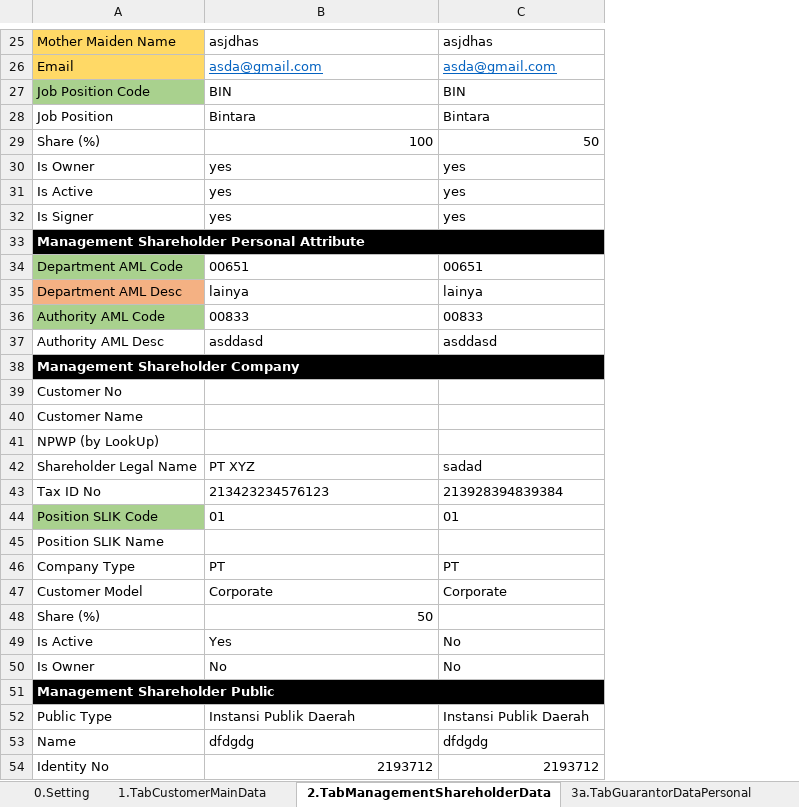
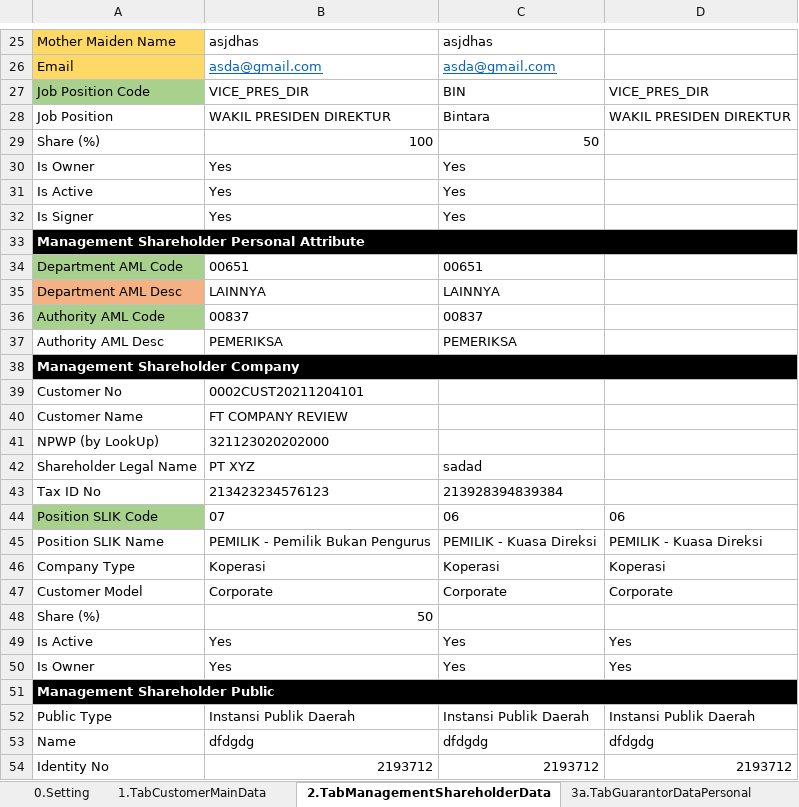
Before and after one commit to qcadins/DemoWorkflow, an Excel workbook: Excel/DataFile_NAP_CF4W_Company.xlsx, sheet 2.TabManagementShareholderData, drawn as a sheet; only a part is shown, gaps mark what is left out; values as stored, in another font and other column widths than the file's, no borders; conditional formats not drawn; the diff covers the shown part only; the diff names each change by its address in the sheet, - before the commit and + after, or states it on an @@ line.

Commit message:
update NAP CF4W Company

```diff
--- a/Excel/DataFile_NAP_CF4W_Company.xlsx (sheet 2.TabManagementShareholderData)
+++ b/Excel/DataFile_NAP_CF4W_Company.xlsx (sheet 2.TabManagementShareholderData)
+column D, rows 27-54: VICE_PRES_DIR | WAKIL PRESIDEN DIREKTUR |  |  |  |  |  |  |  |  |  |  |  |  |  |  |  | 06 | PEMILIK - Kuasa Direksi | Koperasi | Corporate |  | Yes | Yes |  | Instansi Publik Daerah | dfdgdg | 2193712
-B27: BIN
+B27: VICE_PRES_DIR
-B28: Bintara
+B28: WAKIL PRESIDEN DIREKTUR
-B30:B32: yes
+B30:B32: Yes
-C30:C32: yes
+C30:C32: Yes
-B35: lainya
+B35: LAINNYA
-C35: lainya
+C35: LAINNYA
-B36: 00833
+B36: 00837
-C36: 00833
+C36: 00837
-B37: asddasd
+B37: PEMERIKSA
-C37: asddasd
+C37: PEMERIKSA
-B39: (empty)
+B39: 0002CUST20211204101
-B40: (empty)
+B40: FT COMPANY REVIEW
-B41: (empty)
+B41: 321123020202000
-B44: 01
+B44: 07
-C44: 01
+C44: 06
-B45: (empty)
+B45: PEMILIK - Pemilik Bukan Pengurus
-C45: (empty)
+C45: PEMILIK - Kuasa Direksi
-B46: PT
+B46: Koperasi
-C46: PT
+C46: Koperasi
-C49:C50: No
+C49:C50: Yes
-B50: No
+B50: Yes
```
Also changed, not shown: 26 edited cells elsewhere in this sheet, sheet 3a.TabGuarantorDataPersonal, sheet 1.TabCustomerMainData, sheet 3b.TabGuarantorDataCompany, sheet 0.Setting, other sheet tabs, formulas that keep their value.
